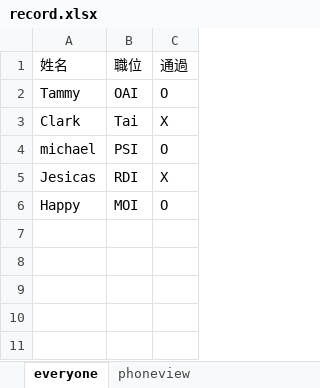
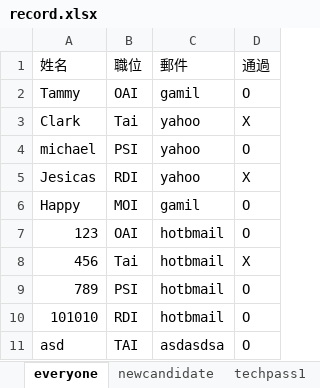
Before and after one commit to hapiwangy/InterviewSystem, an Excel workbook: record.xlsx, sheet everyone, drawn as a sheet; values as stored, in another font and other column widths than the file's, no borders; the diff names each change by its address in the sheet, - before the commit and + after, or states it on an @@ line.

```diff
--- a/record.xlsx (sheet everyone)
+++ b/record.xlsx (sheet everyone)
-sheet tab: phoneview
+sheet tab: newcandidate
+sheet tab: techpass1
+column C (郵件), rows 2-6: gamil | yahoo | yahoo | yahoo | gamil
+row 7: 123 | OAI | hotbmail | O
+row 8: 456 | Tai | hotbmail | X
+row 9: 789 | PSI | hotbmail | O
+row 10: 101010 | RDI | hotbmail | O
+row 11: asd | TAI | asdasdsa | O
```
Also changed, not shown: sheet newcandidate, other sheet tabs, 6 other files.
